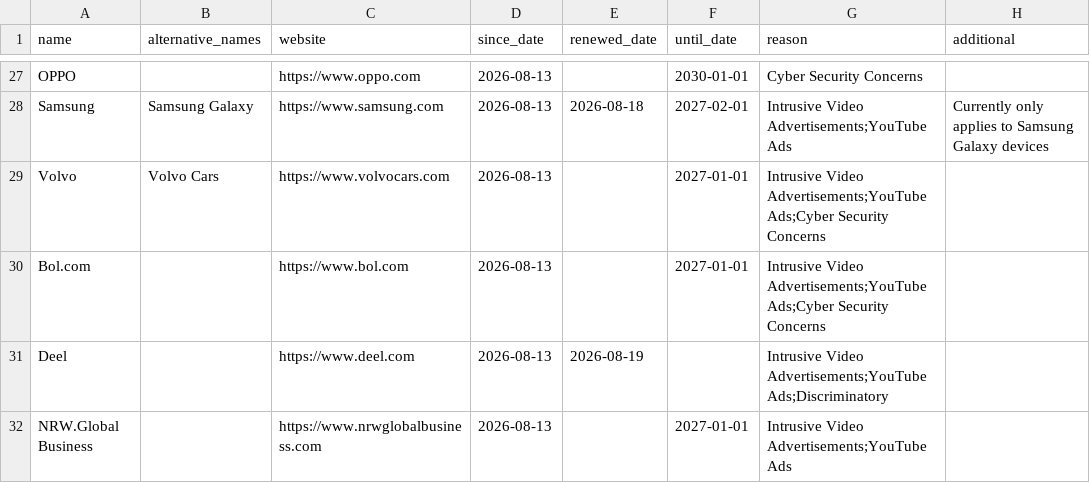
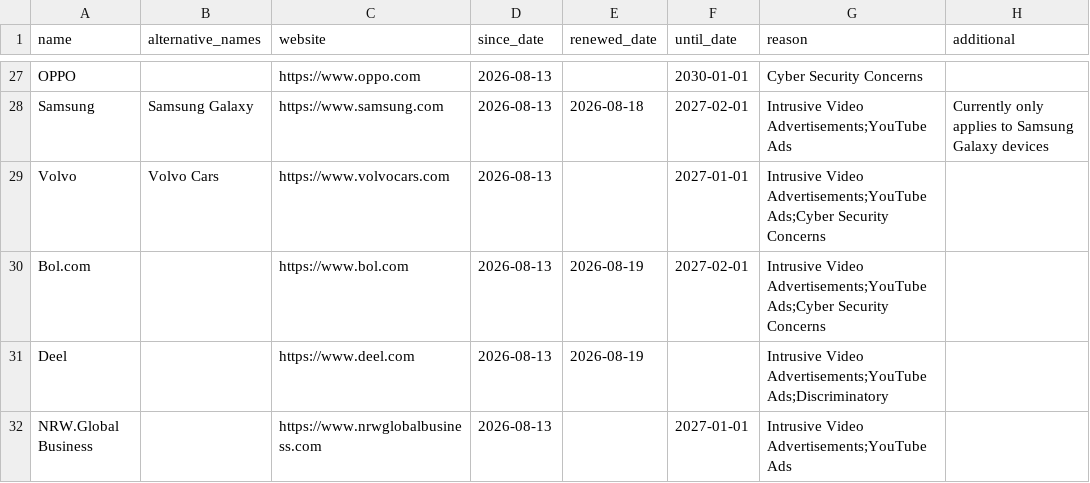
Before and after one commit to HNJAMeindersma/blacklist, a CSV file: companies.csv, drawn as a sheet; only a part is shown, gaps mark what is left out.

Commit message:
Update companies.csv

```diff
--- a/companies.csv
+++ b/companies.csv
@@ -29,3 +29,3 @@
 "Volvo","Volvo Cars","https://www.volvocars.com",2026-08-13,,2027-01-01,"Intrusive Video Advertisements;YouTube Ads;Cyber Security Concerns",
-"Bol.com",,"https://www.bol.com",2026-08-13,,2027-01-01,"Intrusive Video Advertisements;YouTube Ads;Cyber Security Concerns",
+"Bol.com",,"https://www.bol.com",2026-08-13,2026-08-19,2027-02-01,"Intrusive Video Advertisements;YouTube Ads;Cyber Security Concerns",
 "Deel",,"https://www.deel.com",2026-08-13,2026-08-19,,"Intrusive Video Advertisements;YouTube Ads;Discriminatory",
```
